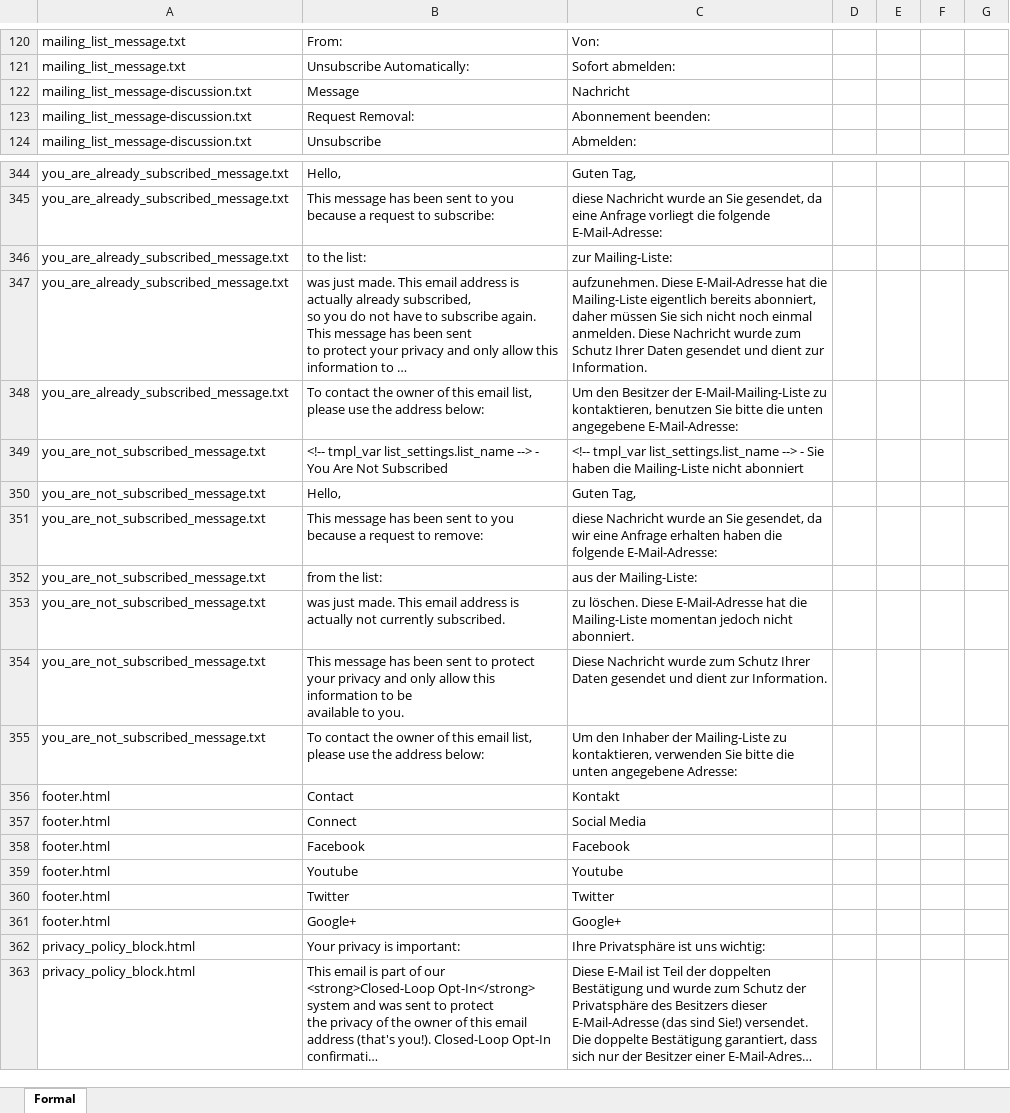
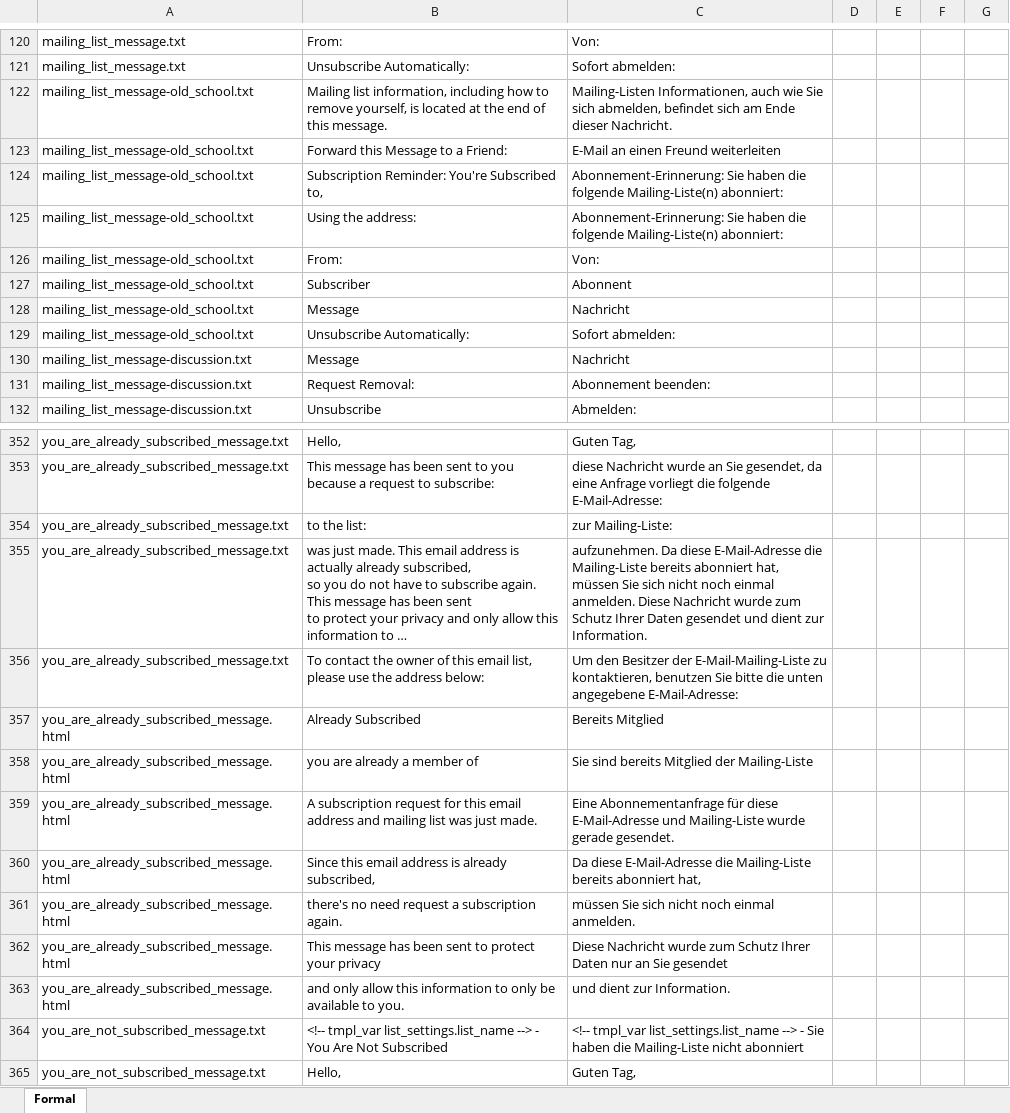
Before and after one commit to holzhannes/dada_mail_foundation_email_templates-translator-tool, an Excel workbook: dada-mail-translation-de-formal.xlsx, sheet Formal, drawn as a sheet; only a part is shown, gaps mark what is left out; the shorter side is filled out with more unchanged rows; long unchanged cells end in …; values as stored, in another font and other column widths than the file's, no borders; addresses are those after the commit; the diff names each change by its address in the sheet, - before the commit and + after, or states it on an @@ line.

```diff
--- a/dada-mail-translation-de-formal.xlsx (sheet Formal)
+++ b/dada-mail-translation-de-formal.xlsx (sheet Formal)
+row 122: mailing_list_message-old_school.txt | Mailing list information, including how to remove yourself, is located at the end of this message. | Mailing-Listen Informationen, auch wie Sie sich abmelden, befindet sich am Ende dieser Nachricht.
+row 123: mailing_list_message-old_school.txt | Forward this Message to a Friend: | E-Mail an einen Freund weiterleiten
+row 124: mailing_list_message-old_school.txt | Subscription Reminder: You're Subscribed to, | Abonnement-Erinnerung: Sie haben die folgende Mailing-Liste(n) abonniert:
+row 125: mailing_list_message-old_school.txt | Using the address: | Abonnement-Erinnerung: Sie haben die folgende Mailing-Liste(n) abonniert:
+row 126: mailing_list_message-old_school.txt | From: | Von:
+row 127: mailing_list_message-old_school.txt | Subscriber | Abonnent
+row 128: mailing_list_message-old_school.txt | Message | Nachricht
+row 129: mailing_list_message-old_school.txt | Unsubscribe Automatically: | Sofort abmelden:
-C355: aufzunehmen. Diese E-Mail-Adresse hat die Mailing-Liste eigentlich bereits abonniert, daher müssen Sie…
+C355: aufzunehmen. Da diese E-Mail-Adresse die Mailing-Liste bereits abonniert hat, müssen Sie…
+row 357: you_are_already_subscribed_message.html | Already Subscribed | Bereits Mitglied
+row 358: you_are_already_subscribed_message.html | you are already a member of | Sie sind bereits Mitglied der Mailing-Liste
+row 359: you_are_already_subscribed_message.html | A subscription request for this email address and mailing list was just made. | Eine Abonnementanfrage für diese E-Mail-Adresse und Mailing-Liste wurde gerade gesendet.
+row 360: you_are_already_subscribed_message.html | Since this email address is already subscribed, | Da diese E-Mail-Adresse die Mailing-Liste bereits abonniert hat,
+row 361: you_are_already_subscribed_message.html | there's no need request a subscription again. | müssen Sie sich nicht noch einmal anmelden.
+row 362: you_are_already_subscribed_message.html | This message has been sent to protect your privacy | Diese Nachricht wurde zum Schutz Ihrer Daten nur an Sie gesendet
+row 363: you_are_already_subscribed_message.html | and only allow this information to only be available to you. | und dient zur Information.
```
Also changed, not shown: 1 other file.
